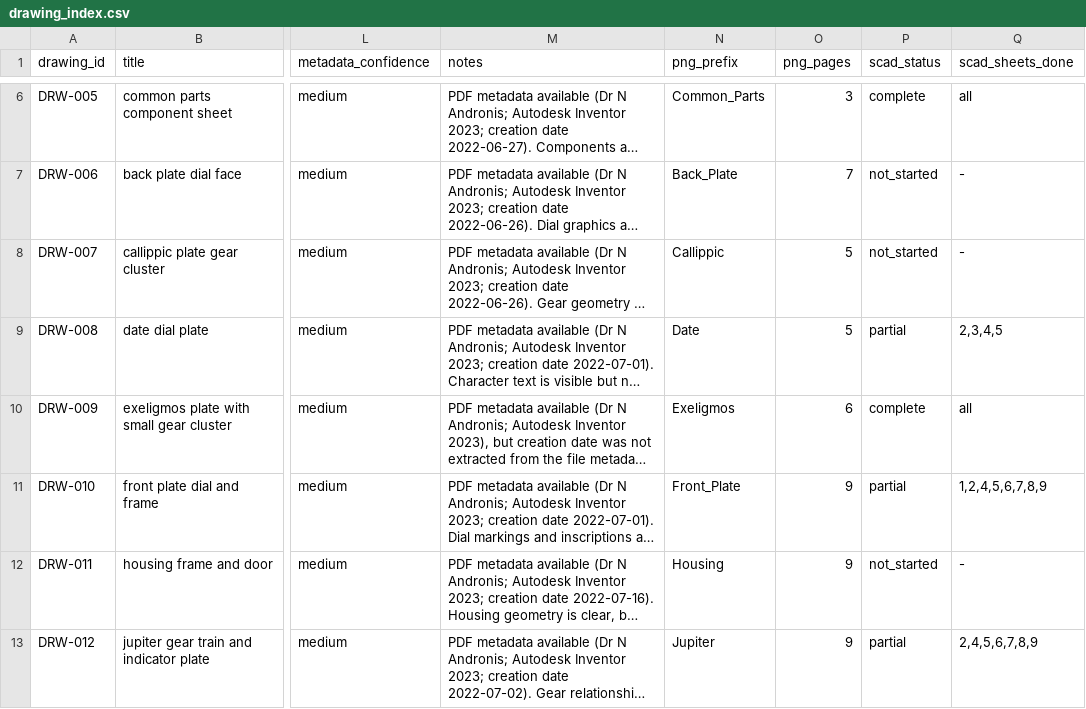
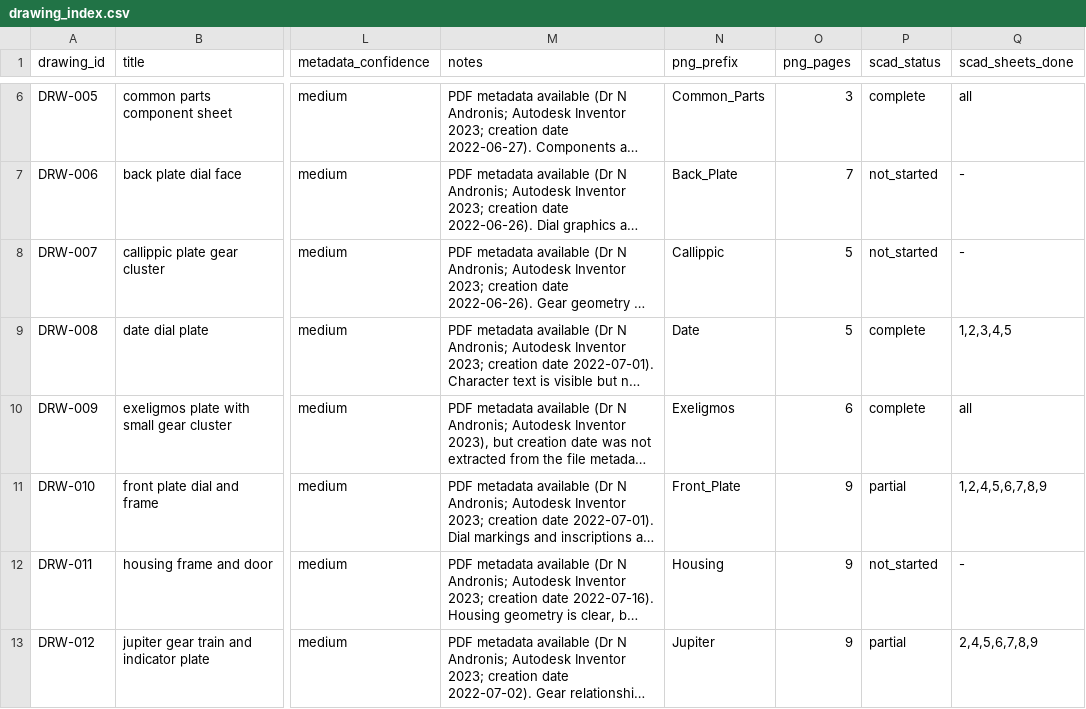
Before and after one commit to bjenner/AntikytheraAI, a CSV file: docs/sources/drawing_index.csv, drawn as a sheet; only a part is shown, gaps mark what is left out; long unchanged cells end in …; the diff names each change by its address in the sheet, - before the commit and + after, or states it on an @@ line.

```diff
--- a/docs/sources/drawing_index.csv
+++ b/docs/sources/drawing_index.csv
-P9 (scad_status): partial
+P9 (scad_status): complete
-Q9 (scad_sheets_done): 2,3,4,5
+Q9 (scad_sheets_done): 1,2,3,4,5
```
Also changed, not shown: 6 other files.
